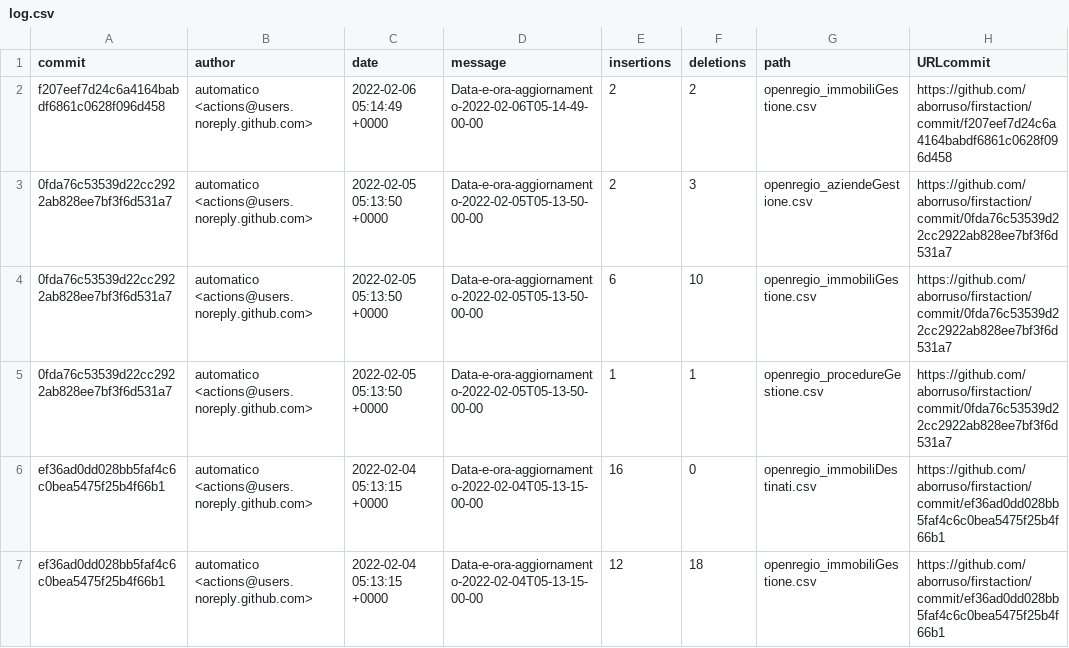
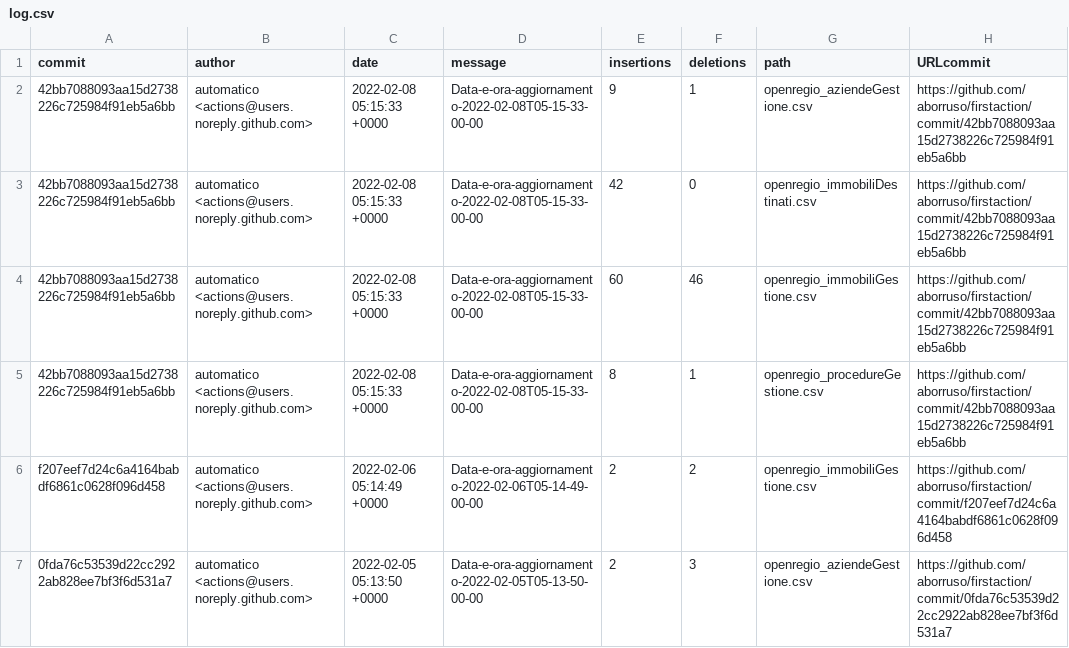
Before and after one commit to aborruso/firstaction, a CSV file: processing/log.csv, drawn as a sheet; only a part is shown; the shorter side is filled out with more unchanged rows; the diff names each change by its address in the sheet, - before the commit and + after, or states it on an @@ line.

```diff
--- a/processing/log.csv
+++ b/processing/log.csv
+row 2: 42bb7088093aa15d2738226c725984f91eb5a6bb | automatico <actions@users.noreply.github.com> | 2022-02-08 05:15:33 +0000 | Data-e-ora-aggiornamento-2022-02-08T05-15-33-00-00 | 9 | 1 | openregio_aziendeGestione.csv | https://github.com/aborruso/firstaction/commit/42bb7088093aa15d2738226c725984f91eb5a6bb
+row 3: 42bb7088093aa15d2738226c725984f91eb5a6bb | automatico <actions@users.noreply.github.com> | 2022-02-08 05:15:33 +0000 | Data-e-ora-aggiornamento-2022-02-08T05-15-33-00-00 | 42 | 0 | openregio_immobiliDestinati.csv | https://github.com/aborruso/firstaction/commit/42bb7088093aa15d2738226c725984f91eb5a6bb
+row 4: 42bb7088093aa15d2738226c725984f91eb5a6bb | automatico <actions@users.noreply.github.com> | 2022-02-08 05:15:33 +0000 | Data-e-ora-aggiornamento-2022-02-08T05-15-33-00-00 | 60 | 46 | openregio_immobiliGestione.csv | https://github.com/aborruso/firstaction/commit/42bb7088093aa15d2738226c725984f91eb5a6bb
+row 5: 42bb7088093aa15d2738226c725984f91eb5a6bb | automatico <actions@users.noreply.github.com> | 2022-02-08 05:15:33 +0000 | Data-e-ora-aggiornamento-2022-02-08T05-15-33-00-00 | 8 | 1 | openregio_procedureGestione.csv | https://github.com/aborruso/firstaction/commit/42bb7088093aa15d2738226c725984f91eb5a6bb
```
Also changed, not shown: openregio_aziendeGestione.csv, openregio_procedureGestione.csv, 4 other files.
